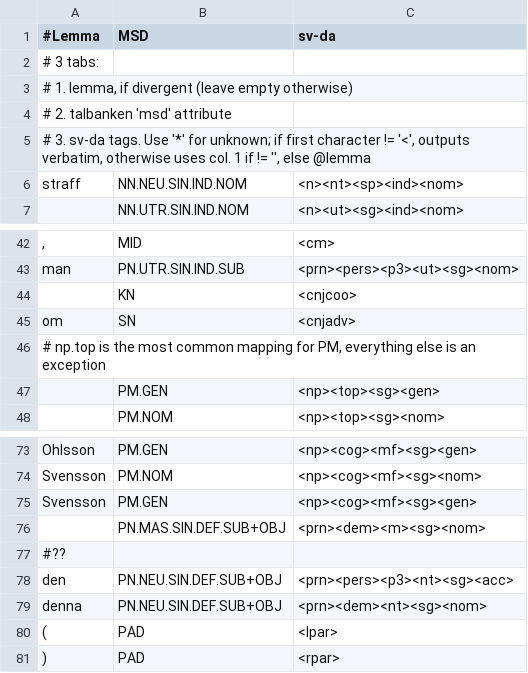
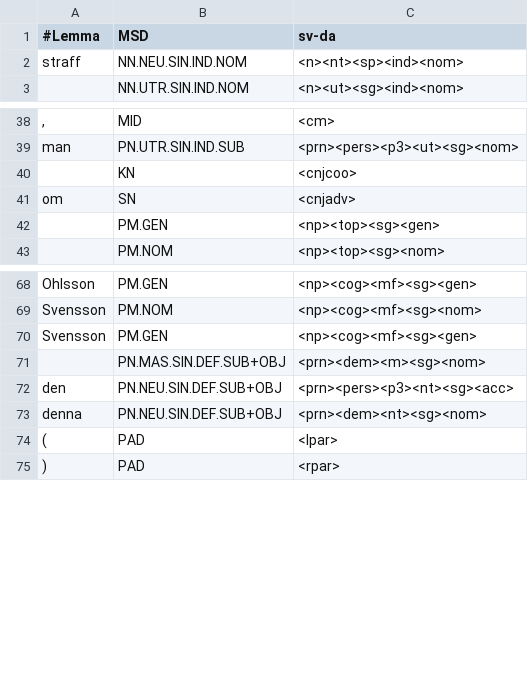
Before and after one commit to jimregan/talbanken-conv, a TSV file: talbanken-map.tsv, drawn as a sheet; only a part is shown, gaps mark what is left out.

Commit message:
strip comments because I want to play with the tsv rendering on github :D

```diff
--- a/talbanken-map.tsv
+++ b/talbanken-map.tsv
@@ -1,6 +1,2 @@
 #Lemma	MSD	sv-da
-# 3 tabs:
-# 1. lemma, if divergent (leave empty otherwise)
-# 2. talbanken 'msd' attribute
-# 3. sv-da tags. Use '*' for unknown; if first character != '<', outputs verbatim, otherwise uses col. 1 if != '', else @lemma
 straff	NN.NEU.SIN.IND.NOM	<n><nt><sp><ind><nom>
@@ -45,3 +41,2 @@ man	PN.UTR.SIN.IND.SUB	<prn><pers><p3><ut><sg><nom>
 om	SN	<cnjadv>
-# np.top is the most common mapping for PM, everything else is an exception
 	PM.GEN	<np><top><sg><gen>
@@ -76,3 +71,2 @@ Svensson	PM.GEN	<np><cog><mf><sg><gen>
 	PN.MAS.SIN.DEF.SUB+OBJ	<prn><dem><m><sg><nom>
-#??
 den	PN.NEU.SIN.DEF.SUB+OBJ	<prn><pers><p3><nt><sg><acc>
```
